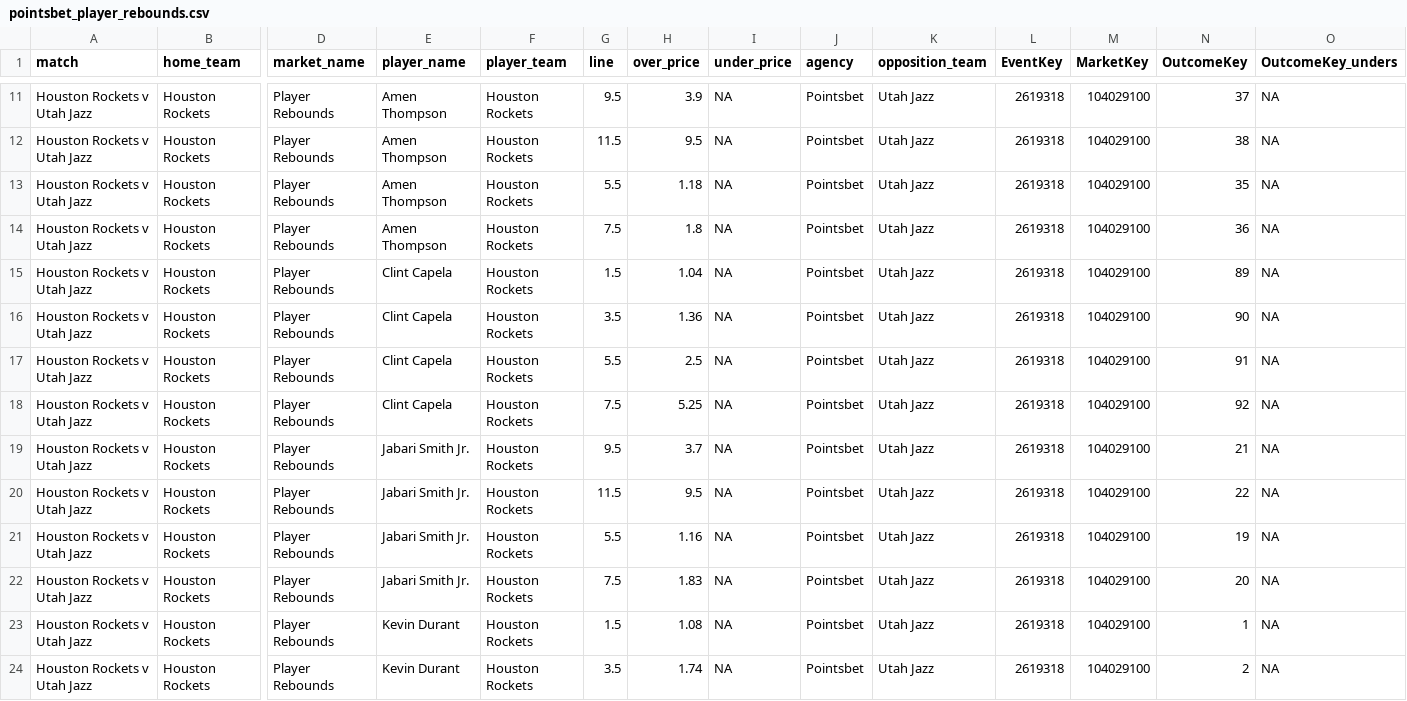
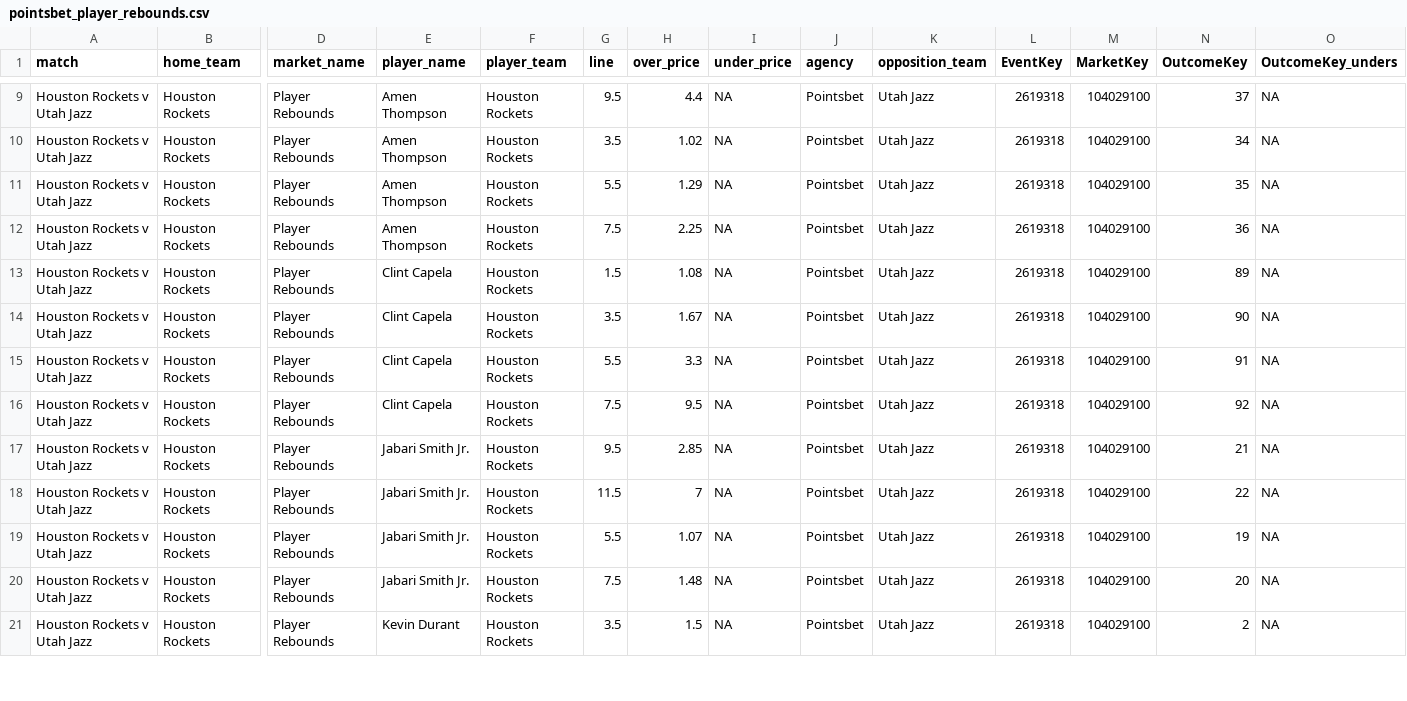
Before and after one commit to jamesbrown1417/NBA, a CSV file: Data/scraped_odds/pointsbet_player_rebounds.csv, drawn as a sheet; only a part is shown, gaps mark what is left out; removed rows and columns are numbered as before the commit, all else as after; rows hold the shown columns only; the diff covers the shown part only; the diff names each change by its address in the sheet, - before the commit and + after, or states it on an @@ line.

```diff
--- a/Data/scraped_odds/pointsbet_player_rebounds.csv
+++ b/Data/scraped_odds/pointsbet_player_rebounds.csv
-H9 (over_price): 3.9
+H9 (over_price): 4.4
-G10 (line): 11.5
+G10 (line): 3.5
-H10 (over_price): 9.5
+H10 (over_price): 1.02
-N10 (OutcomeKey): 38
+N10 (OutcomeKey): 34
-H11 (over_price): 1.18
+H11 (over_price): 1.29
-H12 (over_price): 1.8
+H12 (over_price): 2.25
-H13 (over_price): 1.04
+H13 (over_price): 1.08
-H14 (over_price): 1.36
+H14 (over_price): 1.67
-H15 (over_price): 2.5
+H15 (over_price): 3.3
-H16 (over_price): 5.25
+H16 (over_price): 9.5
-H17 (over_price): 3.7
+H17 (over_price): 2.85
-H18 (over_price): 9.5
+H18 (over_price): 7
-H19 (over_price): 1.16
+H19 (over_price): 1.07
-H20 (over_price): 1.83
+H20 (over_price): 1.48
-row 23: Houston Rockets v Utah Jazz | Houston Rockets | Player Rebounds | Kevin Durant | Houston Rockets | 1.5 | 1.08 | NA | Pointsbet | Utah Jazz | 2619318 | 104029100 | 1 | NA
-H21 (over_price): 1.74
+H21 (over_price): 1.5
```
Also changed, not shown: 2 added rows, 2 removed rows and 50 edited cells elsewhere in this file, Data/scraped_odds/pointsbet_player_assists.csv, Data/scraped_odds/pointsbet_player_points.csv, 15 other files.
